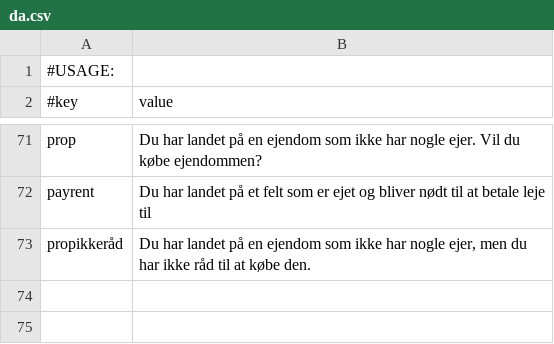
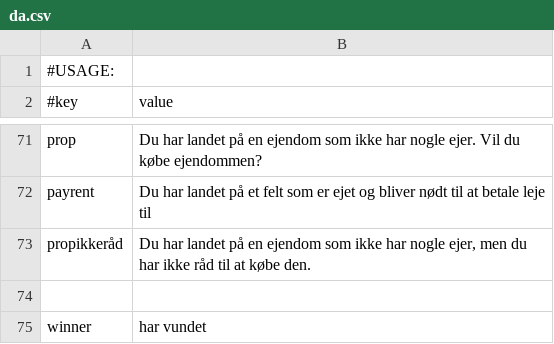
Before and after one commit to Magnusrk/G16.Matador, a CSV file: src/main/resources/LanguagePacks/da.csv, drawn as a sheet; only a part is shown, gaps mark what is left out.

```diff
--- a/src/main/resources/LanguagePacks/da.csv
+++ b/src/main/resources/LanguagePacks/da.csv
@@ -73 +73,3 @@ payrent; Du har landet på et felt som er ejet og bliver nødt til at betale lej
 propikkeråd; Du har landet på en ejendom som ikke har nogle ejer, men du har ikke råd til at købe den.
+
+winner; har vundet
```
Also changed, not shown: 3 other files.
